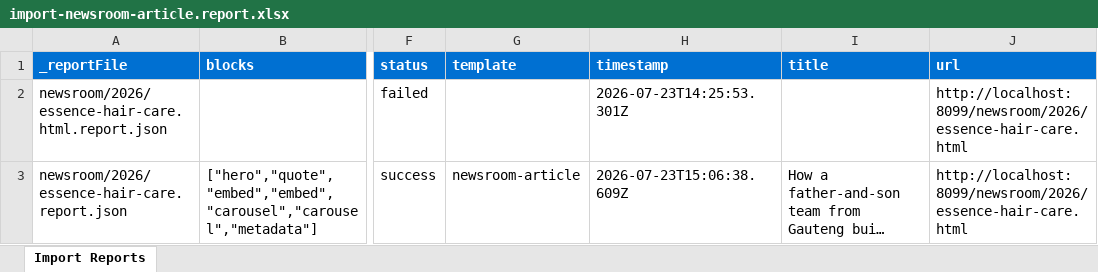
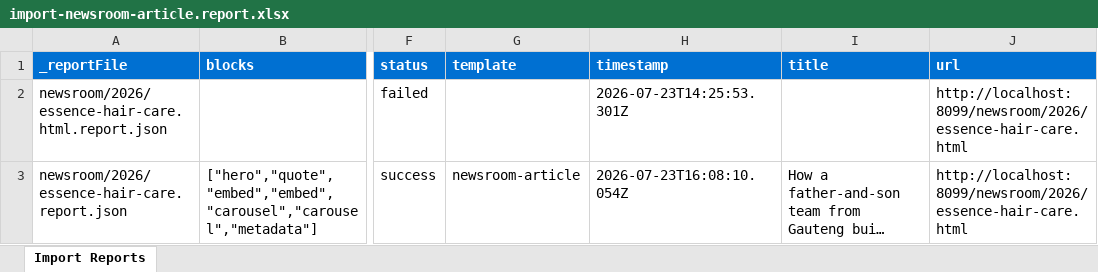
Before and after one commit to waringme/shopriteholdings, an Excel workbook: tools/importer/reports/import-newsroom-article.report.xlsx, sheet Import Reports, drawn as a sheet; only a part is shown, gaps mark what is left out; long unchanged cells end in …; values as stored, in another font and other column widths than the file's, no borders; the diff names each change by its address in the sheet, - before the commit and + after, or states it on an @@ line.

```diff
--- a/tools/importer/reports/import-newsroom-article.report.xlsx (sheet Import Reports)
+++ b/tools/importer/reports/import-newsroom-article.report.xlsx (sheet Import Reports)
-H3 (timestamp): 2026-07-23T15:06:38.609Z
+H3 (timestamp): 2026-07-23T16:08:10.054Z
```
Also changed, not shown: 6 other files.
